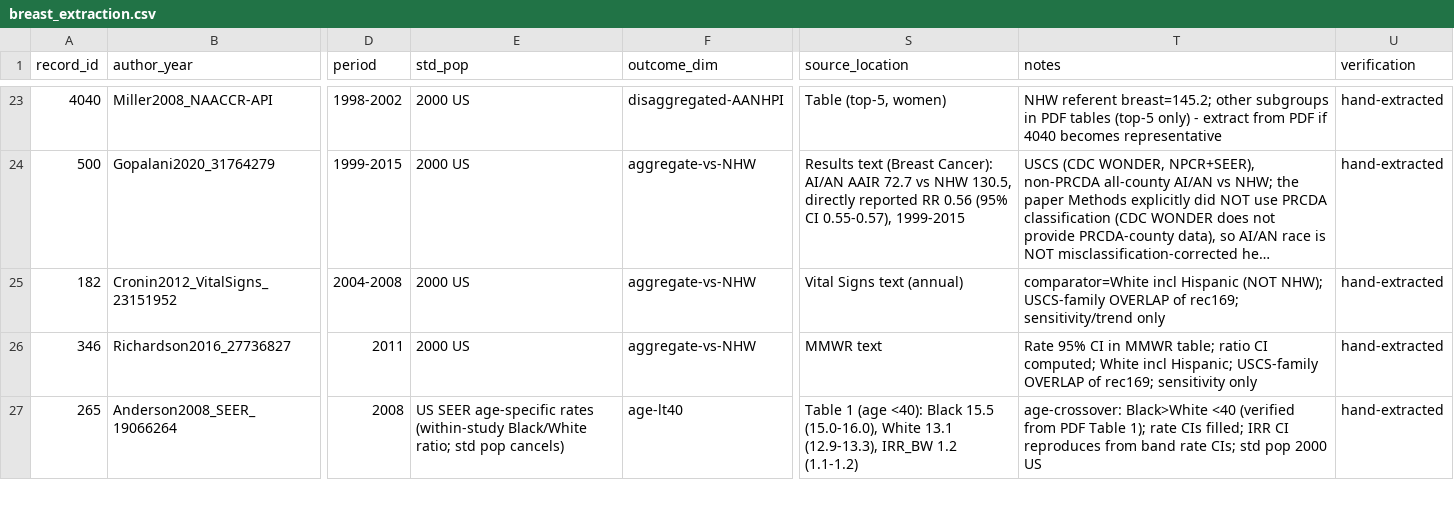
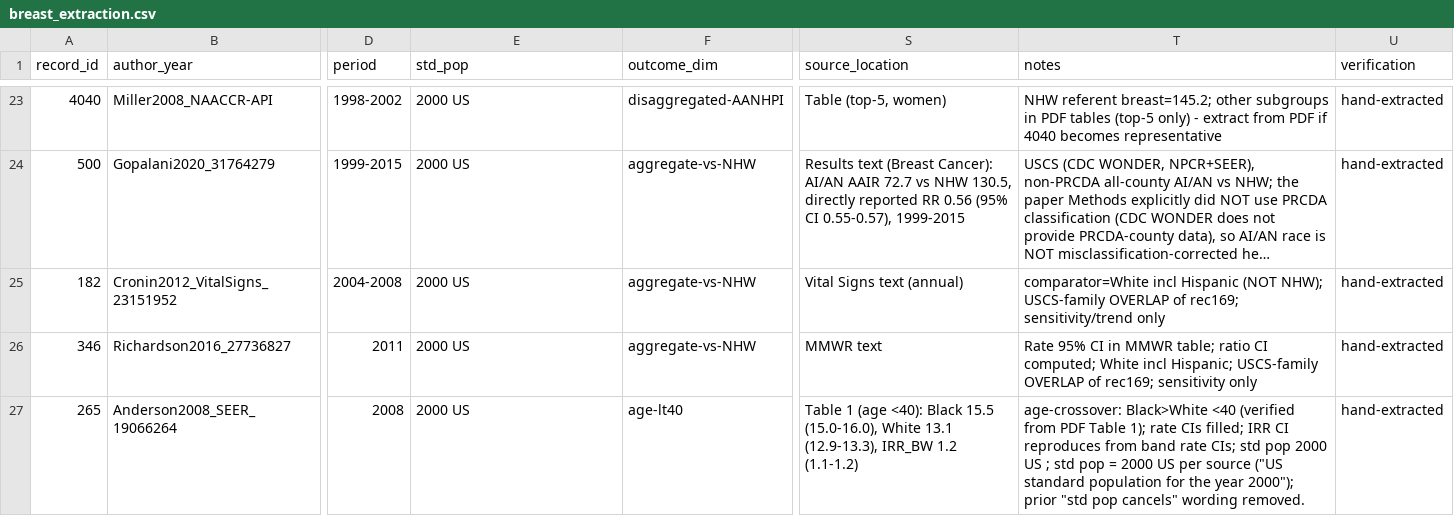
Before and after one commit to p16791918-lab/Meta, a CSV file: meta_agents/search_v2/breast_extraction.csv, drawn as a sheet; only a part is shown, gaps mark what is left out; long unchanged cells end in …; the diff covers the shown part only; the diff names each change by its address in the sheet, - before the commit and + after, or states it on an @@ line.

```diff
--- a/meta_agents/search_v2/breast_extraction.csv
+++ b/meta_agents/search_v2/breast_extraction.csv
-E27 (std_pop): US SEER age-specific rates (within-study Black/White ratio; std pop cancels)
+E27 (std_pop): 2000 US
-T27 (notes): …2000 US
+T27 (notes): …2000 US ; std pop = 2000 US per source ("US standard population for the year 2000"); prior "std pop cancels" wording removed.
```
Also changed, not shown: 6 edited cells elsewhere in this file, meta_agents/search_v2/TableSA_main_representatives.csv, 4 other files.
